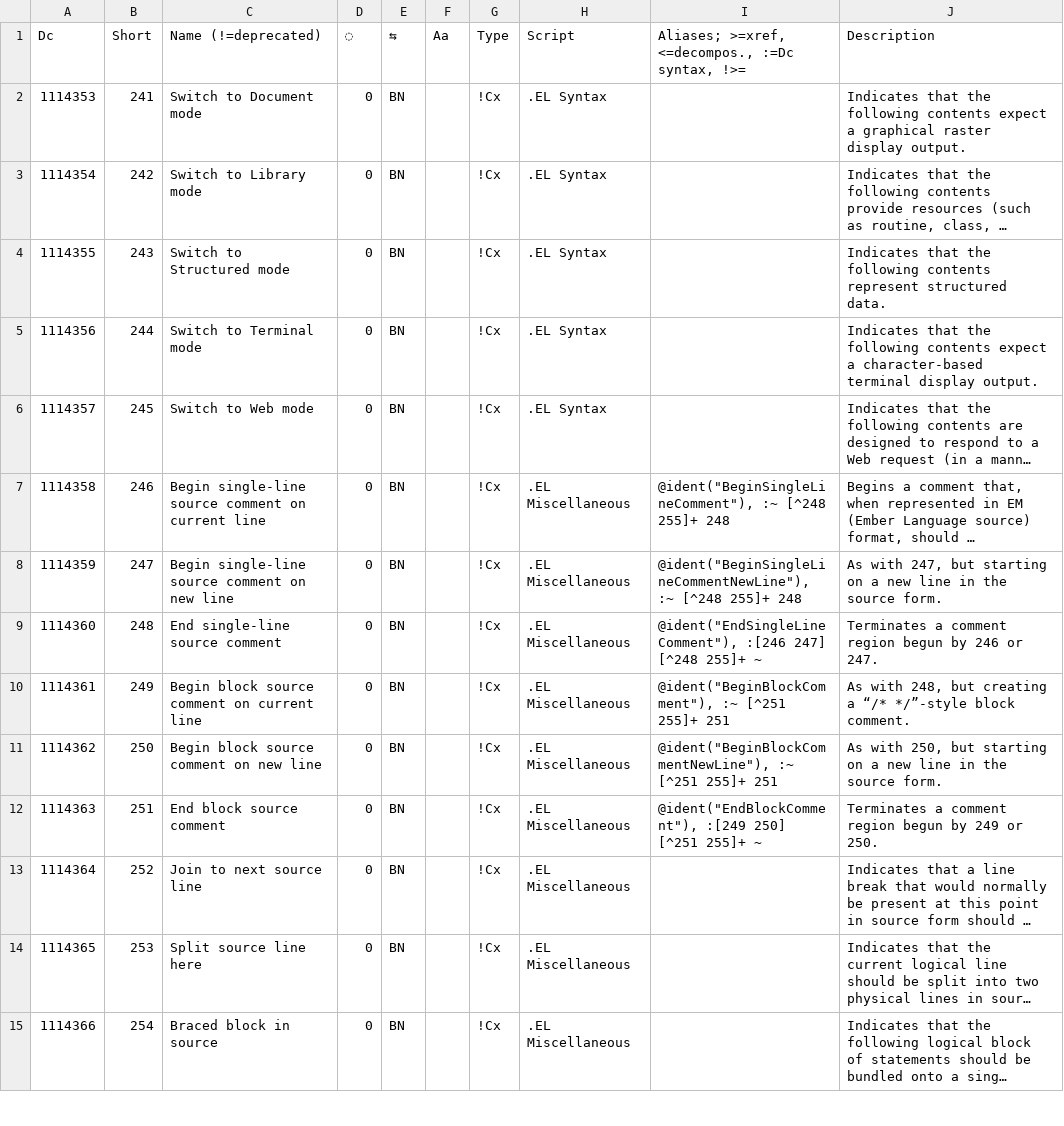
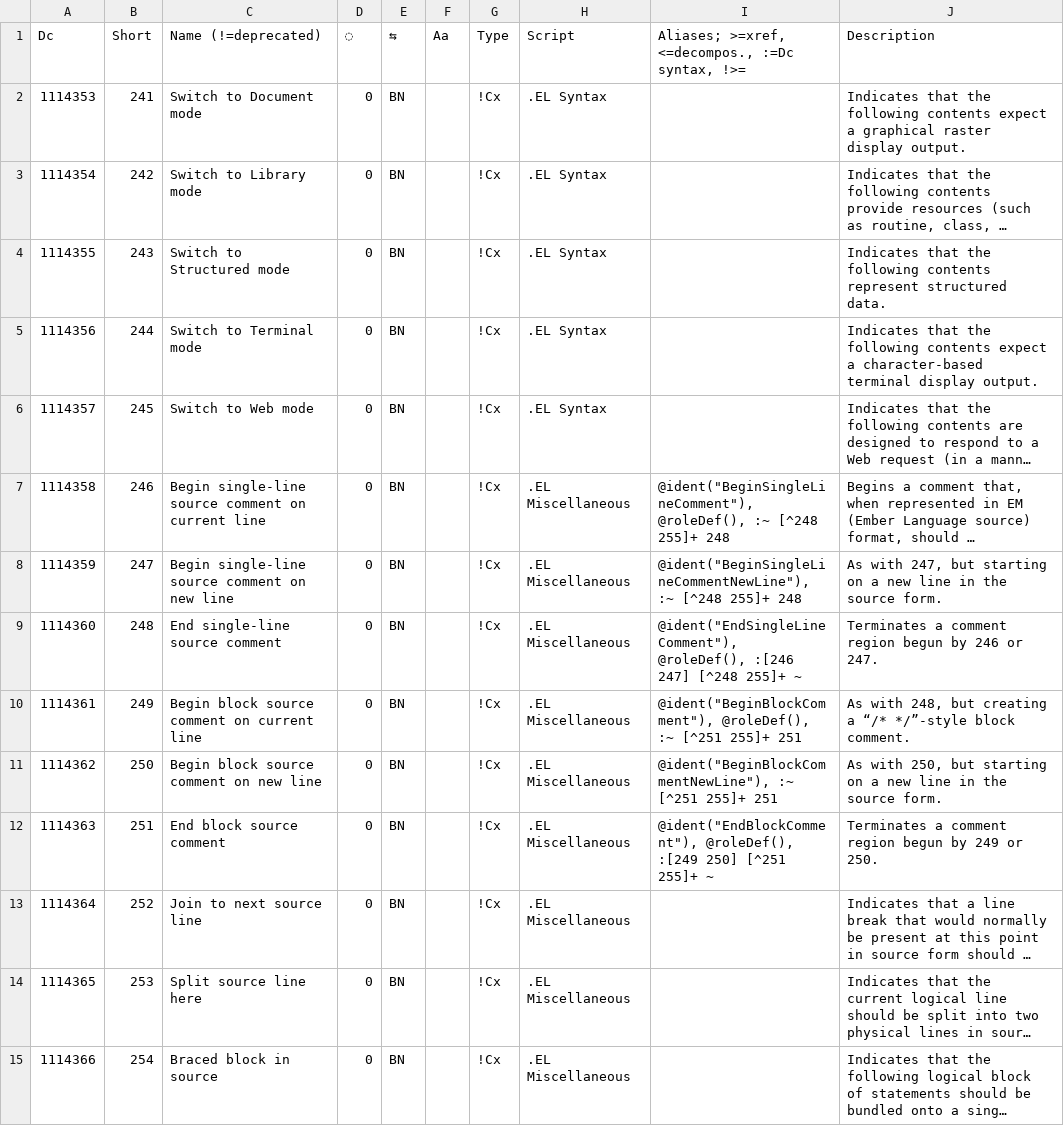
Before and after one commit to collectivetoolbox/collectivetoolbox, a CSV file: src/formats/dcdata/data/categories/el.csv, drawn as a sheet; only a part is shown; long unchanged cells end in …; the diff covers the shown part only; the diff names each change by its address in the sheet, - before the commit and + after, or states it on an @@ line.

```diff
--- a/src/formats/dcdata/data/categories/el.csv
+++ b/src/formats/dcdata/data/categories/el.csv
-I7: @ident("BeginSingleLineComment"), :~ [^248…
+I7: @ident("BeginSingleLineComment"), @roleDef(), :~ [^248…
-I9: @ident("EndSingleLineComment"), :[246 247]…
+I9: @ident("EndSingleLineComment"), @roleDef(), :[246 247]…
-I10: @ident("BeginBlockComment"), :~ [^251…
+I10: @ident("BeginBlockComment"), @roleDef(), :~ [^251…
-I12: @ident("EndBlockComment"), :[249 250]…
+I12: @ident("EndBlockComment"), @roleDef(), :[249 250]…
```
Also changed, not shown: 31 edited cells elsewhere in this file, src/formats/dcdata/data/DcList.generated.csv, src/formats/dcdata/data/categories/encapsulation.csv, 17 other files.
